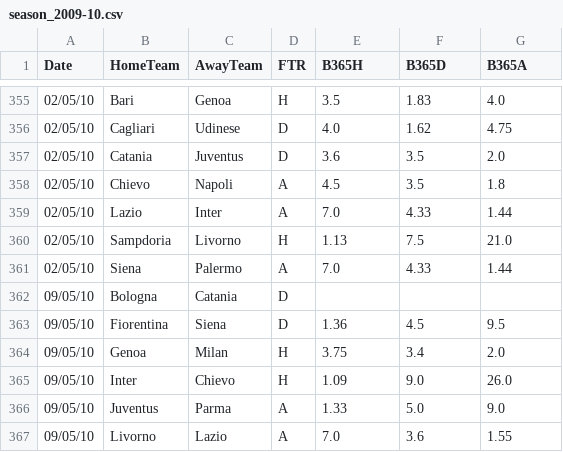
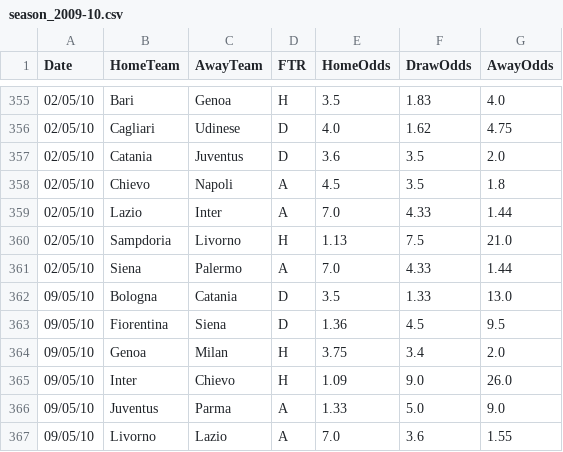
Before and after one commit to gerzin/betting-strategy-debunk, a CSV file: data/processed/season_2009-10.csv, drawn as a sheet; only a part is shown, gaps mark what is left out; the diff names each change by its address in the sheet, - before the commit and + after, or states it on an @@ line.

```diff
--- a/data/processed/season_2009-10.csv
+++ b/data/processed/season_2009-10.csv
-E1: B365H
+E1: HomeOdds
-F1: B365D
+F1: DrawOdds
-G1: B365A
+G1: AwayOdds
-E362 (HomeOdds): (empty)
+E362 (HomeOdds): 3.5
-F362 (DrawOdds): (empty)
+F362 (DrawOdds): 1.33
-G362 (AwayOdds): (empty)
+G362 (AwayOdds): 13.0
```
Also changed, not shown: data/processed/season_2008-09.csv, data/processed/season_2010-11.csv, 31 other files.
